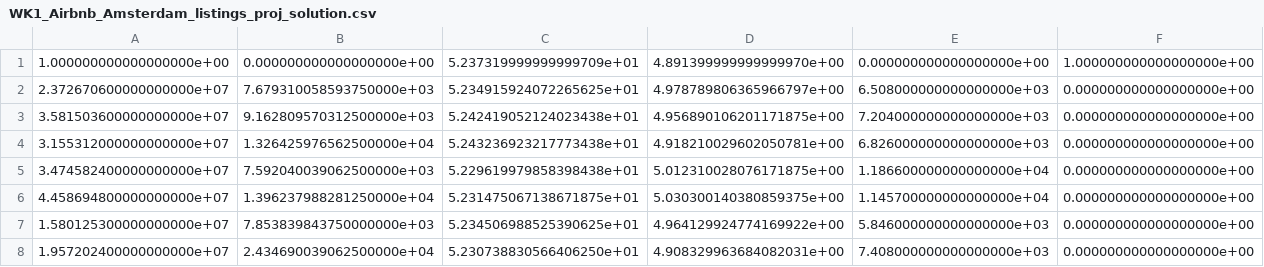
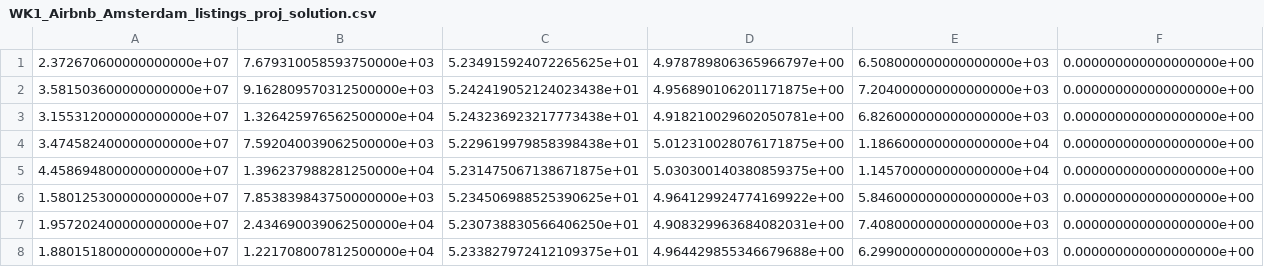
Before and after one commit to BhavyaBusireddy/Airbnb-Streamlit, a CSV file: WK1_Airbnb_Amsterdam_listings_proj_solution.csv, drawn as a sheet; only a part is shown; the shorter side is filled out with more unchanged rows.

Commit message:
Add files via upload

```diff
--- a/WK1_Airbnb_Amsterdam_listings_proj_solution.csv
+++ b/WK1_Airbnb_Amsterdam_listings_proj_solution.csv
@@ -1,2 +1 @@
-1.000000000000000000e+00,0.000000000000000000e+00,5.237319999999999709e+01,4.891399999999999970e+00,0.000000000000000000e+00,1.000000000000000000e+00
 2.372670600000000000e+07,7.679310058593750000e+03,5.234915924072265625e+01,4.978789806365966797e+00,6.508000000000000000e+03,0.000000000000000000e+00
```
